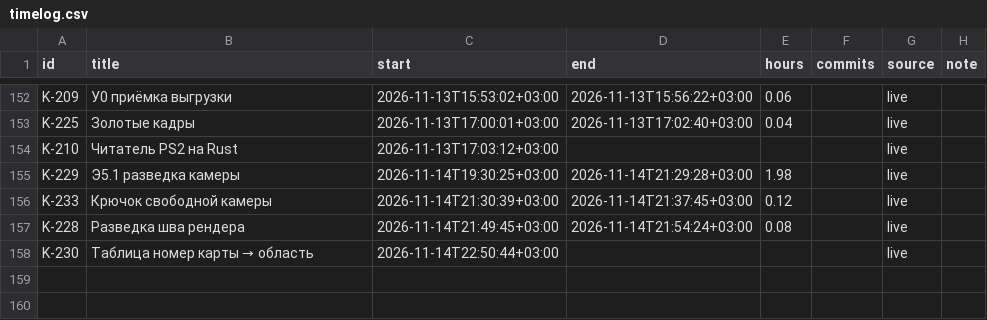
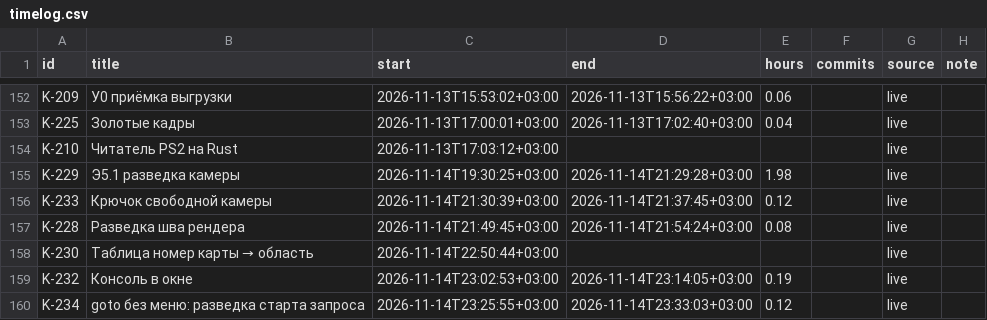
Before and after one commit to DmitriiTrifonov/sunpetal, a CSV file: tools/roadmap/timelog.csv, drawn as a sheet; only a part is shown, gaps mark what is left out.

```diff
--- a/tools/roadmap/timelog.csv
+++ b/tools/roadmap/timelog.csv
@@ -158 +158,3 @@ K-228,Разведка шва рендера,2026-11-14T21:49:45+03:00,2026-11-1
 K-230,Таблица номер карты → область,2026-11-14T22:50:44+03:00,,,,live,
+K-232,Консоль в окне,2026-11-14T23:02:53+03:00,2026-11-14T23:14:05+03:00,0.19,,live,
+K-234,goto без меню: разведка старта запроса,2026-11-14T23:25:55+03:00,2026-11-14T23:33:03+03:00,0.12,,live,
```
Also changed, not shown: 12 other files.
